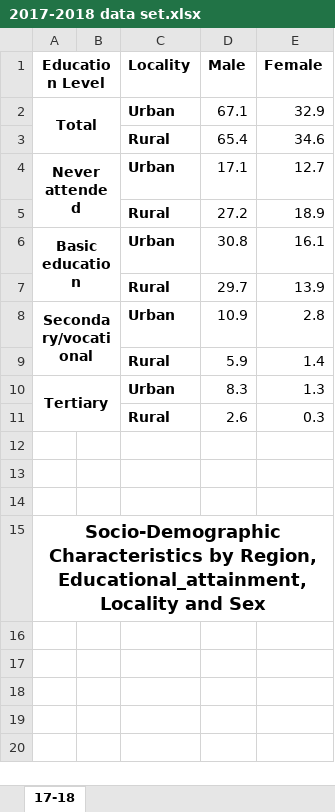
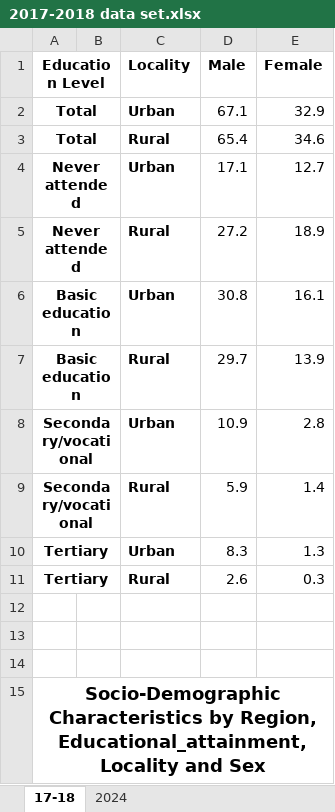
Before and after one commit to amoakodomson25/A-Comparative-Statistical-Analysis, an Excel workbook: 2017-2018 data set.xlsx, sheet 17-18, drawn as a sheet; values as stored, in another font and other column widths than the file's, no borders; the diff names each change by its address in the sheet, - before the commit and + after, or states it on an @@ line.

```diff
--- a/2017-2018 data set.xlsx (sheet 17-18)
+++ b/2017-2018 data set.xlsx (sheet 17-18)
+sheet tab: 2024
-A2:B3 merged
+A2:B2 merged
-A3 (Education Level): (empty)
+A3 (Education Level): Total
+A3:B3 merged
-A4:B5 merged
+A4:B4 merged
-A5 (Education Level): (empty)
+A5 (Education Level): Never attended
+A5:B5 merged
-A6:B7 merged
+A6:B6 merged
-A7 (Education Level): (empty)
+A7 (Education Level): Basic education
+A7:B7 merged
-A8:B9 merged
+A8:B8 merged
-A9 (Education Level): (empty)
+A9 (Education Level): Secondary/vocational
+A9:B9 merged
-A10:B11 merged
+A10:B10 merged
-A11 (Education Level): (empty)
+A11 (Education Level): Tertiary
+A11:B11 merged
```
Also changed, not shown: 3 other files.
